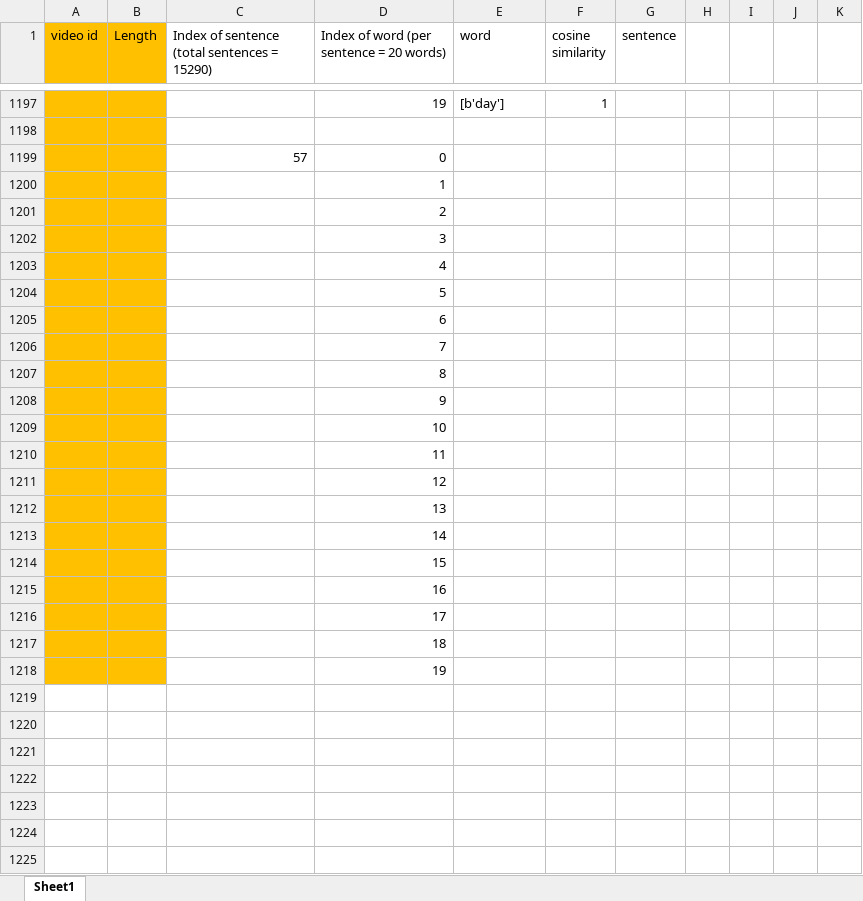
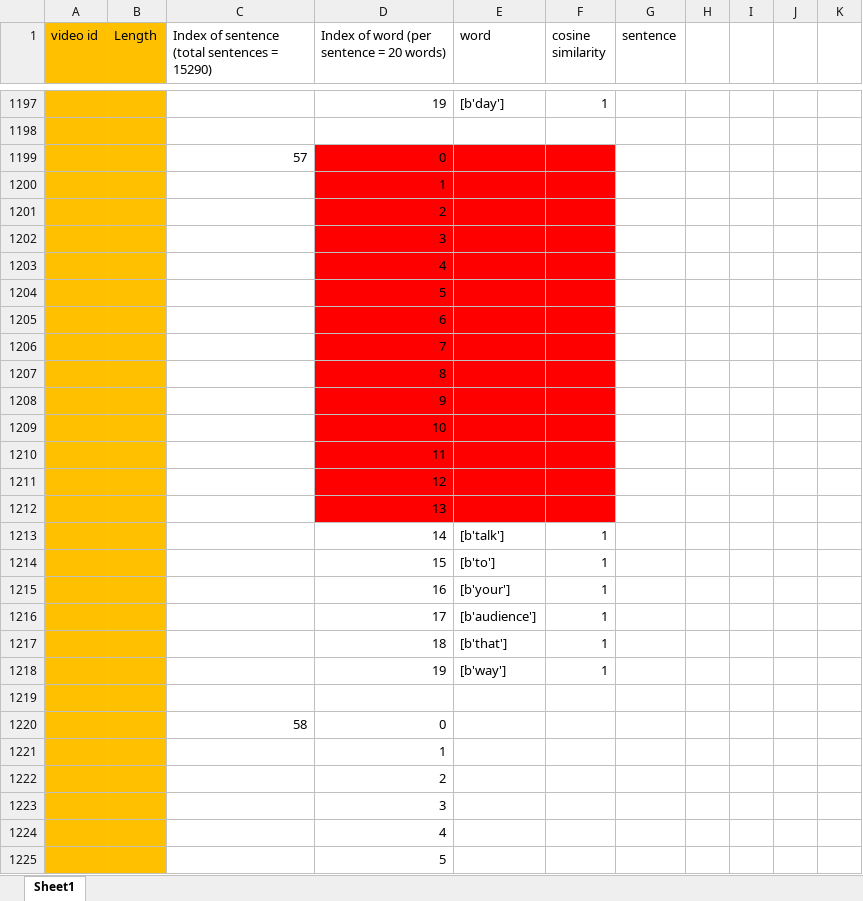
Before and after one commit to ayushiiamin/Multimodal-Emotion-Recognition, an Excel workbook: Dissertation/dataset/csv_files/raw sentence.xlsx, sheet Sheet1, drawn as a sheet; only a part is shown, gaps mark what is left out; the shorter side is filled out with more unchanged rows; values as stored, in another font and other column widths than the file's, no borders; the diff covers the shown part only; the diff names each change by its address in the sheet, - before the commit and + after, or states it on an @@ line.

Commit message:
Add files via upload

```diff
--- a/Dissertation/dataset/csv_files/raw sentence.xlsx (sheet Sheet1)
+++ b/Dissertation/dataset/csv_files/raw sentence.xlsx (sheet Sheet1)
-D1199:F1212 fill: none
+D1199:F1212 fill: #FF0000
+row 1213:  |  |  | 14 | [b'talk'] | 1
+row 1214:  |  |  | 15 | [b'to'] | 1
+row 1215:  |  |  | 16 | [b'your'] | 1
+row 1216:  |  |  | 17 | [b'audience'] | 1
+row 1217:  |  |  | 18 | [b'that'] | 1
+row 1218:  |  |  | 19 | [b'way'] | 1
+row 1219: (empty)
+row 1220:  |  | 58 | 0
+row 1221:  |  |  | 1
+row 1222:  |  |  | 2
+row 1223:  |  |  | 3
+row 1224:  |  |  | 4
+row 1225:  |  |  | 5
```
Also changed, not shown: 29 added rows elsewhere in this sheet.
